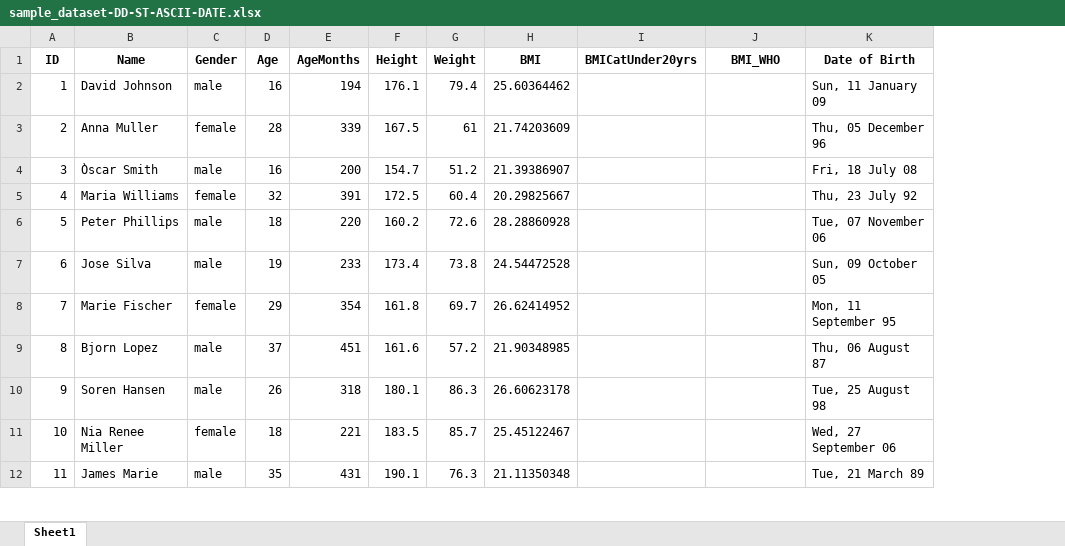
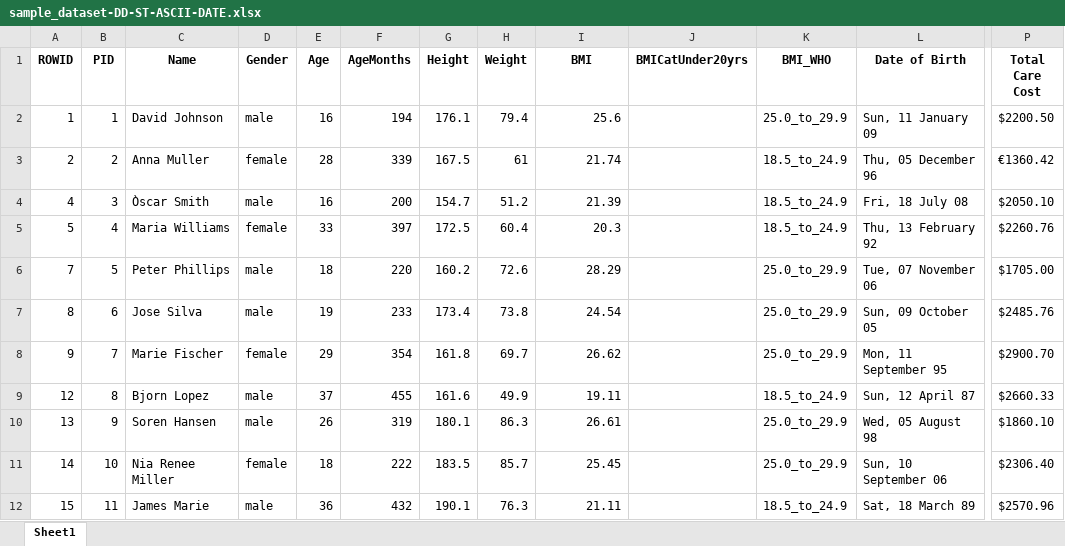
Before and after one commit to BiomedDAR/copula-tabular, an Excel workbook: examples/trainData/sample_dataset-DD-ST-ASCII-DATE.xlsx, sheet Sheet1, drawn as a sheet; only a part is shown, gaps mark what is left out; values as stored, in another font and other column widths than the file's, no borders; addresses are those after the commit; the diff covers the shown part only; the diff names each change by its address in the sheet, - before the commit and + after, or states it on an @@ line.

```diff
--- a/examples/trainData/sample_dataset-DD-ST-ASCII-DATE.xlsx (sheet Sheet1)
+++ b/examples/trainData/sample_dataset-DD-ST-ASCII-DATE.xlsx (sheet Sheet1)
+column A (ROWID), rows 2-12: 1 | 2 | 4 | 5 | 7 | 8 | 9 | 12 | 13 | 14 | 15
+column P (Total Care Cost), rows 2-12: $2200.50 | €1360.42 | $2050.10 | $2260.76 | $1705.00 | $2485.76 | $2900.70 | $2660.33 | $1860.10 | $2306.40 | $2570.96
-B1: ID
+B1: PID
-I2 (BMI): 25.60364462
+I2 (BMI): 25.6
-K2 (BMI_WHO): (empty)
+K2 (BMI_WHO): 25.0_to_29.9
-I3 (BMI): 21.74203609
+I3 (BMI): 21.74
-K3:K5 (BMI_WHO): (empty)
+K3:K5 (BMI_WHO): 18.5_to_24.9
-I4 (BMI): 21.39386907
+I4 (BMI): 21.39
-E5 (Age): 32
+E5 (Age): 33
-F5 (AgeMonths): 391
+F5 (AgeMonths): 397
-I5 (BMI): 20.29825667
+I5 (BMI): 20.3
-L5 (Date of Birth): Thu, 23 July 92
+L5 (Date of Birth): Thu, 13 February 92
-I6 (BMI): 28.28860928
+I6 (BMI): 28.29
-K6:K8 (BMI_WHO): (empty)
+K6:K8 (BMI_WHO): 25.0_to_29.9
-I7 (BMI): 24.54472528
+I7 (BMI): 24.54
-I8 (BMI): 26.62414952
+I8 (BMI): 26.62
-F9 (AgeMonths): 451
+F9 (AgeMonths): 455
-H9 (Weight): 57.2
+H9 (Weight): 49.9
-I9 (BMI): 21.90348985
+I9 (BMI): 19.11
-K9 (BMI_WHO): (empty)
+K9 (BMI_WHO): 18.5_to_24.9
-L9 (Date of Birth): Thu, 06 August 87
+L9 (Date of Birth): Sun, 12 April 87
-F10 (AgeMonths): 318
+F10 (AgeMonths): 319
-I10 (BMI): 26.60623178
+I10 (BMI): 26.61
-K10:K11 (BMI_WHO): (empty)
+K10:K11 (BMI_WHO): 25.0_to_29.9
-L10 (Date of Birth): Tue, 25 August 98
+L10 (Date of Birth): Wed, 05 August 98
-F11 (AgeMonths): 221
+F11 (AgeMonths): 222
-I11 (BMI): 25.45122467
+I11 (BMI): 25.45
-L11 (Date of Birth): Wed, 27 September 06
+L11 (Date of Birth): Sun, 10 September 06
-E12 (Age): 35
+E12 (Age): 36
-F12 (AgeMonths): 431
+F12 (AgeMonths): 432
-I12 (BMI): 21.11350348
+I12 (BMI): 21.11
-K12 (BMI_WHO): (empty)
+K12 (BMI_WHO): 18.5_to_24.9
-L12 (Date of Birth): Tue, 21 March 89
+L12 (Date of Birth): Sat, 18 March 89
```
Also changed, not shown: 4 added rows and 10 edited cells elsewhere in this sheet, examples/rawData/sample_dataset.xlsx, examples/rawData/sample_dataset_dict.xlsx, 13 other files.
